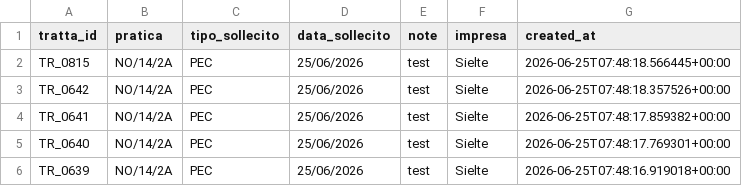
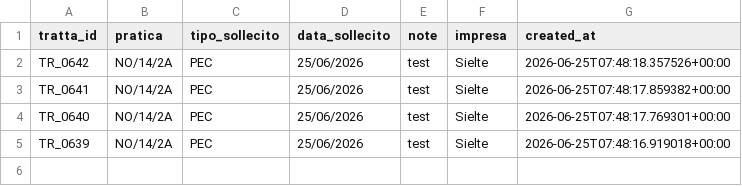
Before and after one commit to ENRI-RDS/dashboard, a CSV file: solleciti.csv, drawn as a sheet; the diff names each change by its address in the sheet, - before the commit and + after, or states it on an @@ line.

Commit message:
Auto-update solleciti.csv via approvazione admin [skip ci]

```diff
--- a/solleciti.csv
+++ b/solleciti.csv
-row 2: TR_0815 | NO/14/2A | PEC | 25/06/2026 | test | Sielte | 2026-06-25T07:48:18.566445+00:00
```
